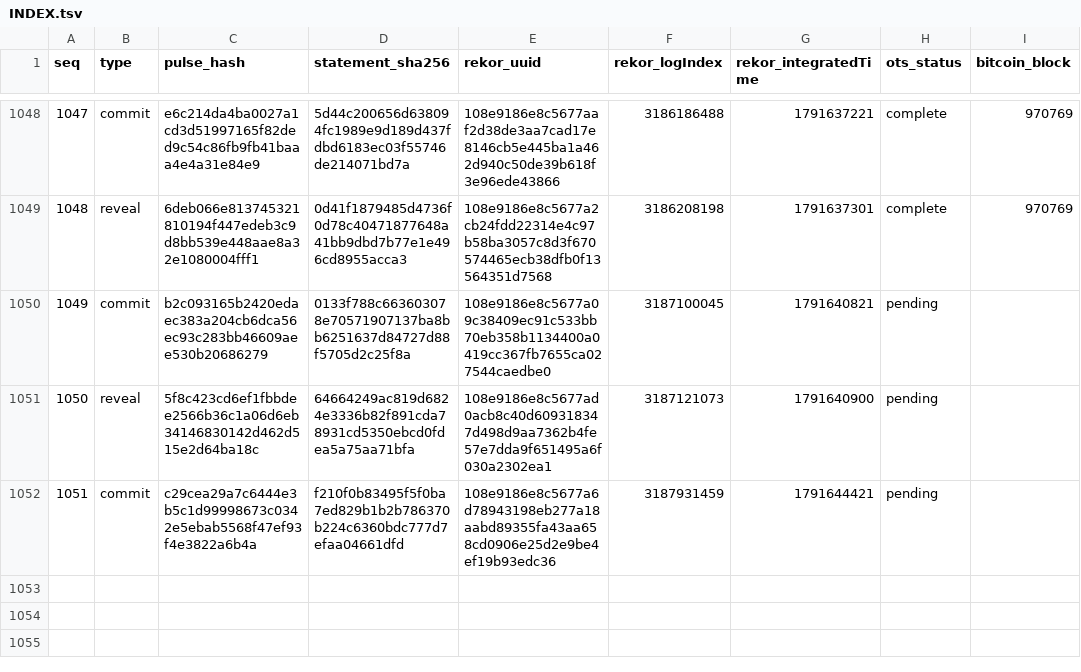
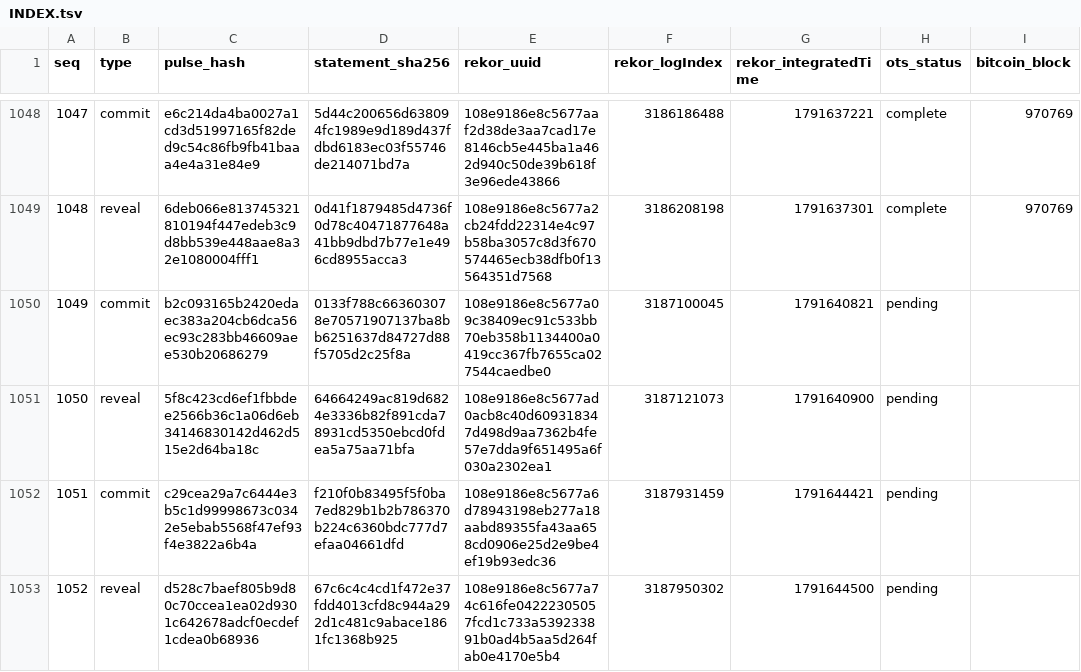
Before and after one commit to docdailey/qrng-beacon-log, a TSV file: INDEX.tsv, drawn as a sheet; only a part is shown, gaps mark what is left out.

Commit message:
anchors: 1052 pulses anchored (run 38061935908)

```diff
--- a/INDEX.tsv
+++ b/INDEX.tsv
@@ -1052 +1052,2 @@ seq	type	pulse_hash	statement_sha256	rekor_uuid	rekor_logIndex	rekor_integratedT
 1051	commit	c29cea29a7c6444e3b5c1d99998673c0342e5ebab5568f47ef93f4e3822a6b4a	f210f0b83495f5f0ba7ed829b1b2b786370b224c6360bdc777d7efaa04661dfd	108e9186e8c5677a6d78943198eb277a18aabd89355fa43aa658cd0906e25d2e9be4ef19b93edc36	3187931459	1791644421	pending	
+1052	reveal	d528c7baef805b9d80c70ccea1ea02d9301c642678adcf0ecdef1cdea0b68936	67c6c4c4cd1f472e37fdd4013cfd8c944a292d1c481c9abace1861fc1368b925	108e9186e8c5677a74c616fe04222305057fcd1c733a539233891b0ad4b5aa5d264fab0e4170e5b4	3187950302	1791644500	pending	
```
Also changed, not shown: CHECKPOINTS.tsv, 5 other files.
